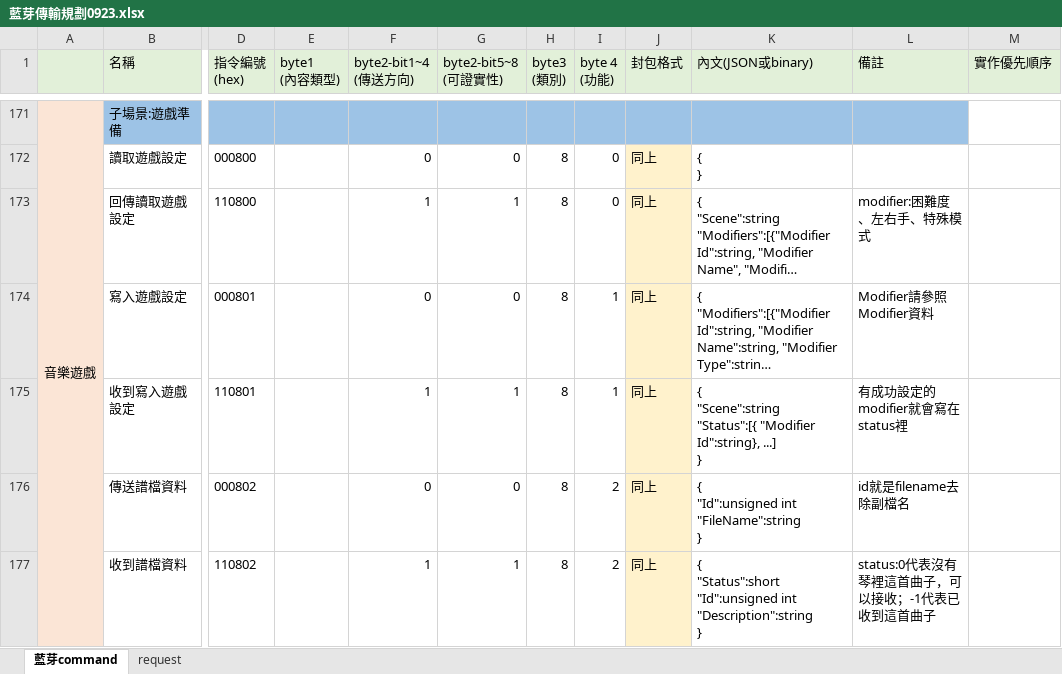
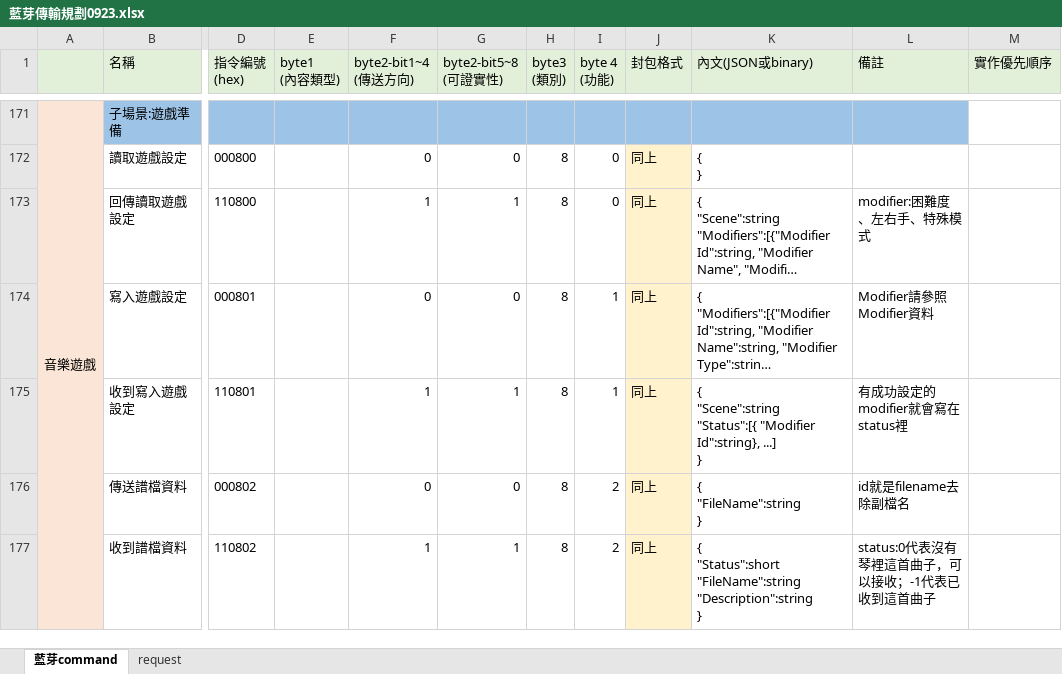
Before and after one commit to lisyaoran51/MeteoKB2, an Excel workbook: 藍芽傳輸規劃0923.xlsx, sheet 藍芽command, drawn as a sheet; only a part is shown, gaps mark what is left out; long unchanged cells end in …; values as stored, in another font and other column widths than the file's, no borders; ↵ is a line break in a cell; the diff covers the shown part only; the diff names each change by its address in the sheet, - before the commit and + after, or states it on an @@ line.

```diff
--- a/藍芽傳輸規劃0923.xlsx (sheet 藍芽command)
+++ b/藍芽傳輸規劃0923.xlsx (sheet 藍芽command)
-K176 (內文(JSON或binary)): { ↵ "Id":unsigned int ↵ "FileName":string ↵ }
+K176 (內文(JSON或binary)): { ↵ "FileName":string ↵ }
-K177 (內文(JSON或binary)): { ↵ "Status":short ↵ "Id":unsigned int ↵ "Description":string ↵ }
+K177 (內文(JSON或binary)): { ↵ "Status":short ↵ "FileName":string ↵ "Description":string ↵ }
```
Also changed, not shown: 4 added rows elsewhere in this sheet, 37 other files.
